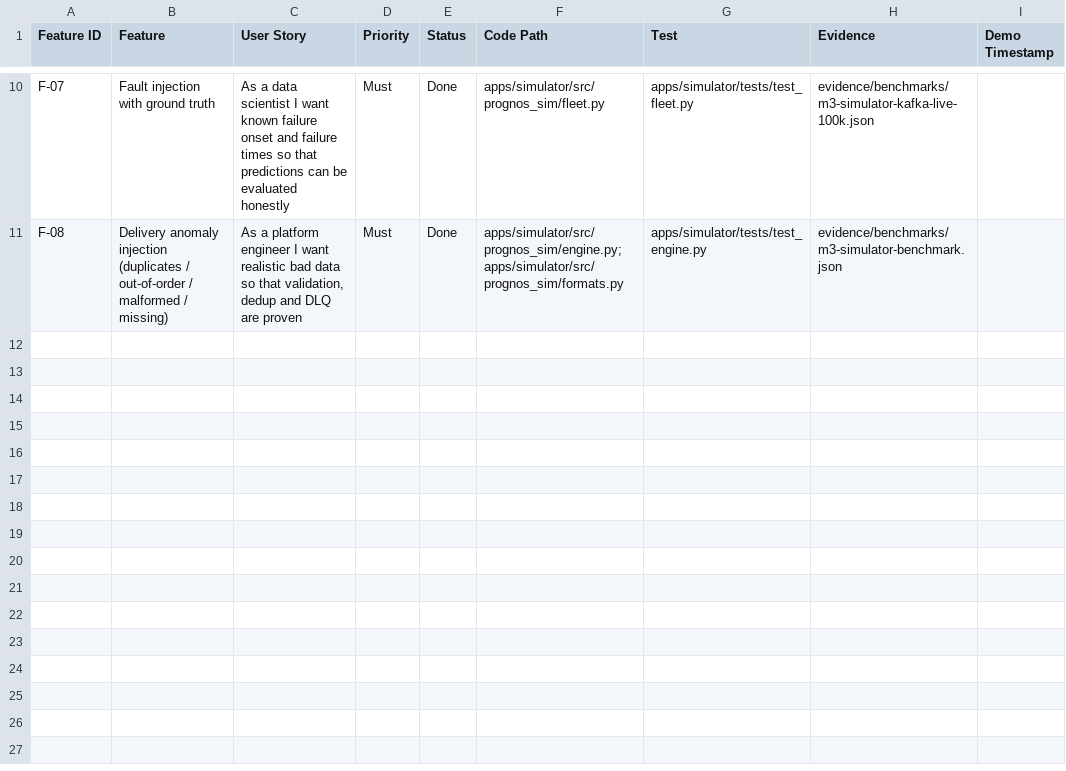
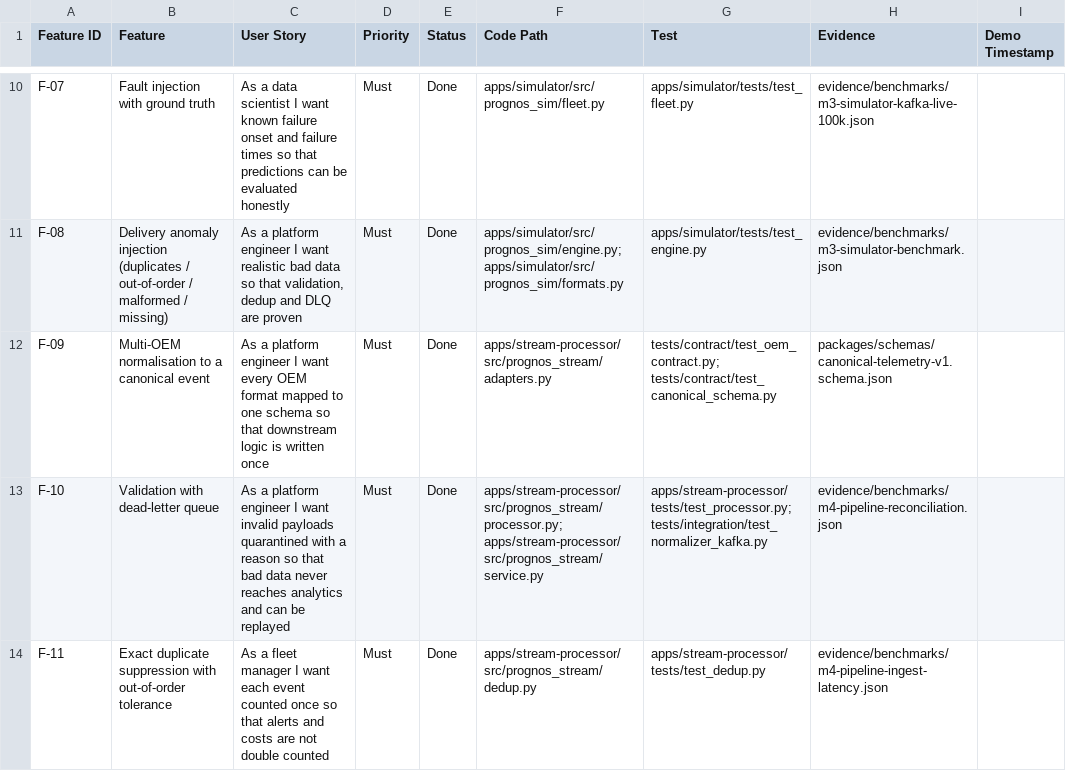
Before and after one commit to championorwhat/Connected-Vehicle-Intelligence, a CSV file: docs/feature-traceability.csv, drawn as a sheet; only a part is shown, gaps mark what is left out; the diff names each change by its address in the sheet, - before the commit and + after, or states it on an @@ line.

Commit message:
feat(ingestion): add Kafka normalizer with validation, dedup and DLQ
- prognos-normalizer consumer group on telemetry.raw: per-OEM adapters
  (ORION/VEGA/LYRA, keyed by oem+schema version) map to canonical v1 JSON in
  metric units/UTC; validation (required fields, types, ranges, VIN check
  digit, clock skew); VIN registry enrichment from PostgreSQL; exact dedup
  with a per-vehicle sliding sequence window; rejects to telemetry.dlq with
  reason/source headers
- At-least-once: offsets committed only after all outputs are acknowledged;
  deterministic event_id (BLAKE2b) for idempotent sinks
- Prometheus metrics (outcomes, DLQ reasons, batch latency, consumer lag),
  graceful shutdown, non-root Dockerfile, compose 'pipeline' profile
- Contract: canonical JSON Schema + AsyncAPI; encoder/adapter round-trip and
  schema contract tests; Kafka integration test with isolated topics
- Profiling-led optimisation: 33 -> 16-19 us/event; 25.8K msg/s per process,
  62.9K with 3 on 4 shared vCPUs
- Fix(simulator): sequence numbers now keep rising across restarts (restart
  reissued event_ids); live clock anchored after fleet setup (timestamps ran
  ~1.3 s behind wall time)
- Evidence: 1.19M messages reconciled exactly, 0 duplicate event_ids, ingest
  latency p50 0.35 s / p95 1.04 s (on-time events)
- ADR-001 (Kafka), ADR-005 (Python consumer groups; canonical JSON over
  Protobuf), algorithm A6, benchmarks.md; CI runs the pipeline on the 100K seed

```diff
--- a/docs/feature-traceability.csv
+++ b/docs/feature-traceability.csv
+row 12: F-09 | Multi-OEM normalisation to a canonical event | As a platform engineer I want every OEM format mapped to one schema so that downstream logic is written once | Must | Done | apps/stream-processor/src/prognos_stream/adapters.py | tests/contract/test_oem_contract.py; tests/contract/test_canonical_schema.py | packages/schemas/canonical-telemetry-v1.schema.json
+row 13: F-10 | Validation with dead-letter queue | As a platform engineer I want invalid payloads quarantined with a reason so that bad data never reaches analytics and can be replayed | Must | Done | apps/stream-processor/src/prognos_stream/processor.py; apps/stream-processor/src/prognos_stream/service.py | apps/stream-processor/tests/test_processor.py; tests/integration/test_normalizer_kafka.py | evidence/benchmarks/m4-pipeline-reconciliation.json
+row 14: F-11 | Exact duplicate suppression with out-of-order tolerance | As a fleet manager I want each event counted once so that alerts and costs are not double counted | Must | Done | apps/stream-processor/src/prognos_stream/dedup.py | apps/stream-processor/tests/test_dedup.py | evidence/benchmarks/m4-pipeline-ingest-latency.json
```
Also changed, not shown: 53 other files.
